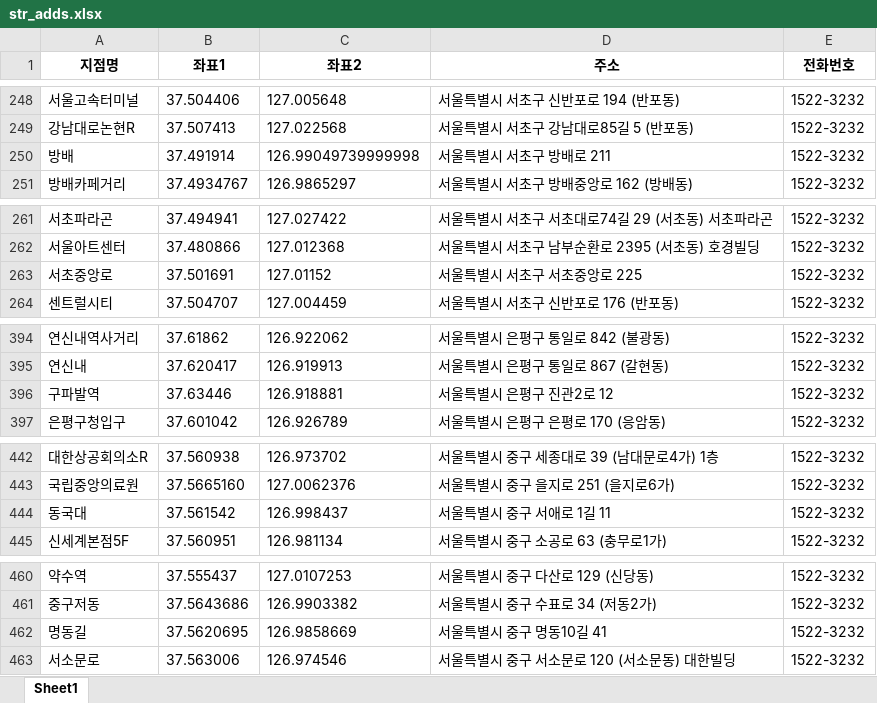
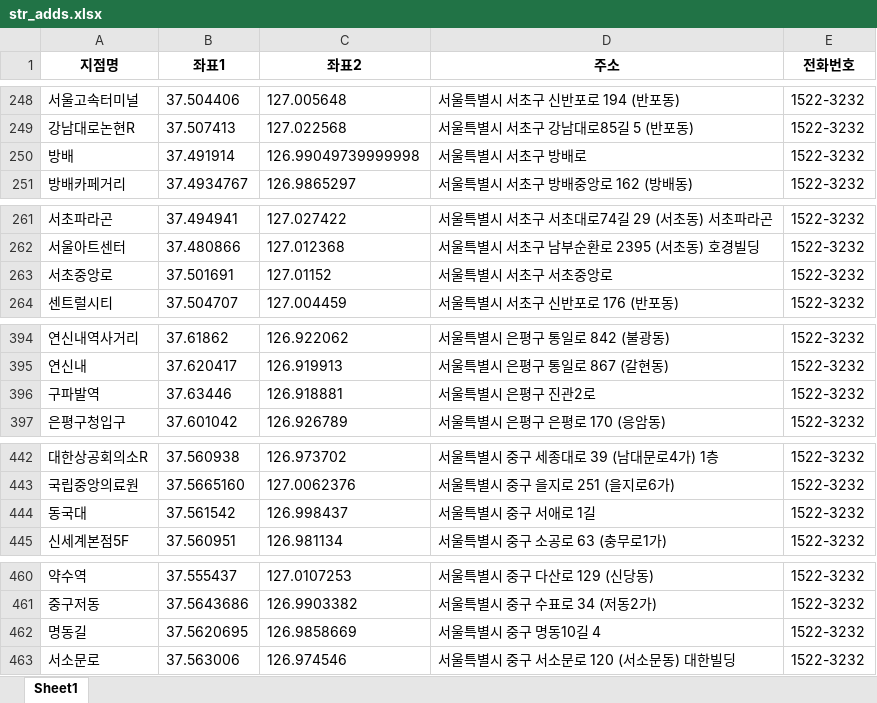
Before and after one commit to runarell/ai, an Excel workbook: str_adds.xlsx, sheet Sheet1, drawn as a sheet; only a part is shown, gaps mark what is left out; values as stored, in another font and other column widths than the file's, no borders; the diff covers the shown part only; the diff names each change by its address in the sheet, - before the commit and + after, or states it on an @@ line.

```diff
--- a/str_adds.xlsx (sheet Sheet1)
+++ b/str_adds.xlsx (sheet Sheet1)
-D250 (주소): 서울특별시 서초구 방배로 211
+D250 (주소): 서울특별시 서초구 방배로
-D263 (주소): 서울특별시 서초구 서초중앙로 225
+D263 (주소): 서울특별시 서초구 서초중앙로
-D396 (주소): 서울특별시 은평구 진관2로 12
+D396 (주소): 서울특별시 은평구 진관2로
-D444 (주소): 서울특별시 중구 서애로 1길 11
+D444 (주소): 서울특별시 중구 서애로 1길
-D462 (주소): 서울특별시 중구 명동10길 41
+D462 (주소): 서울특별시 중구 명동10길 4
```
Also changed, not shown: 7 edited cells elsewhere in this sheet, 13 other files.
